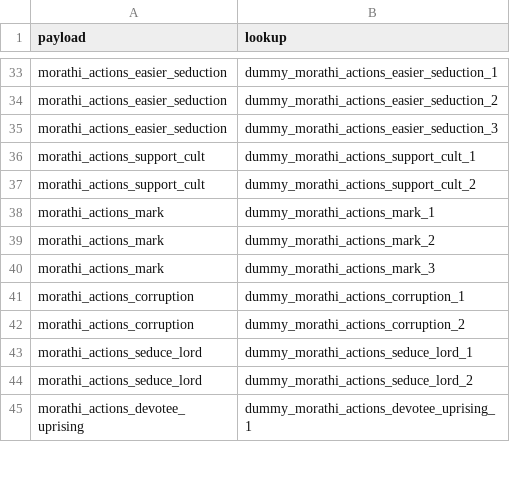
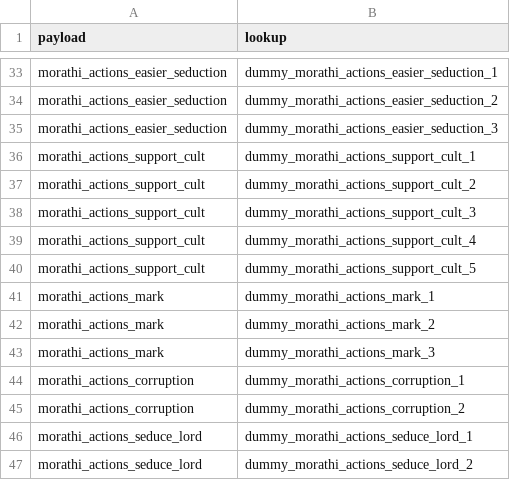
Before and after one commit to Corvus707/Morathi-Dark-Convent-Mod, a TSV file: db/ritual_payload_text_displays_tables/corvus_morathi_rituals.tsv, drawn as a sheet; only a part is shown, gaps mark what is left out; the shorter side is filled out with more unchanged rows.

```diff
--- a/db/ritual_payload_text_displays_tables/corvus_morathi_rituals.tsv
+++ b/db/ritual_payload_text_displays_tables/corvus_morathi_rituals.tsv
@@ -37,2 +37,5 @@ morathi_actions_support_cult	dummy_morathi_actions_support_cult_1
 morathi_actions_support_cult	dummy_morathi_actions_support_cult_2
+morathi_actions_support_cult	dummy_morathi_actions_support_cult_3
+morathi_actions_support_cult	dummy_morathi_actions_support_cult_4
+morathi_actions_support_cult	dummy_morathi_actions_support_cult_5
 morathi_actions_mark	dummy_morathi_actions_mark_1
```
Also changed, not shown: db/campaign_payload_ui_details_tables/corvus_morathi_rituals.tsv, db/effect_bundles_tables/corvus_morathi_rituals.tsv, 35 other files.
